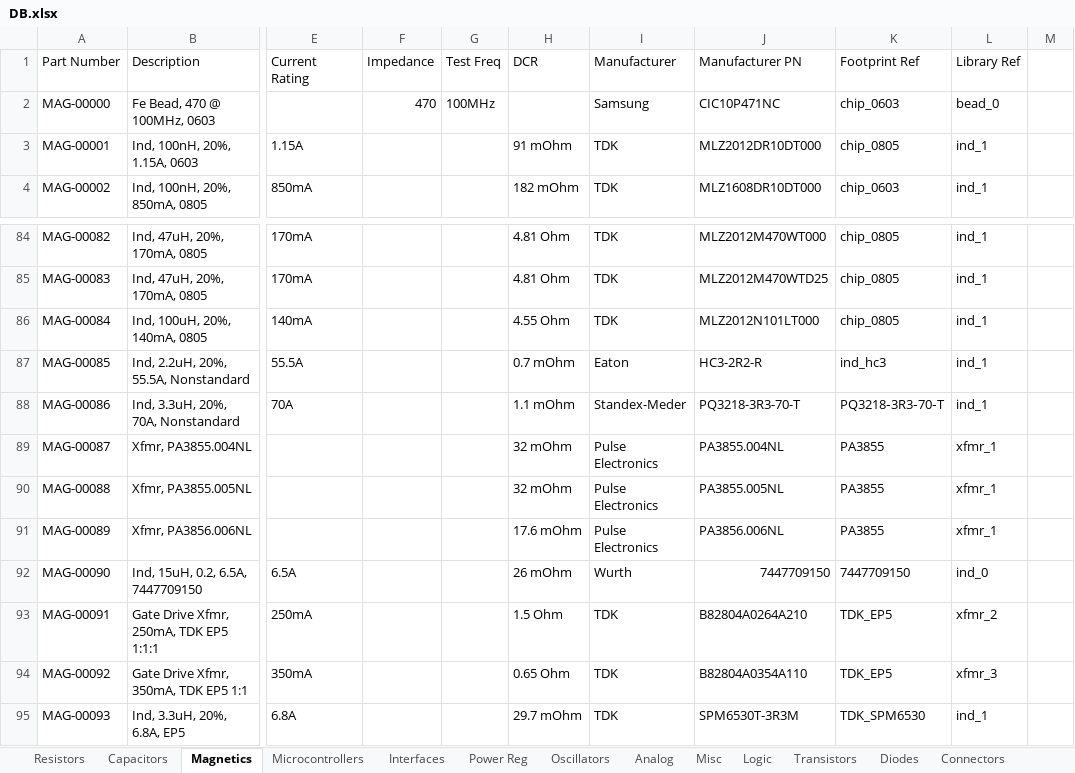
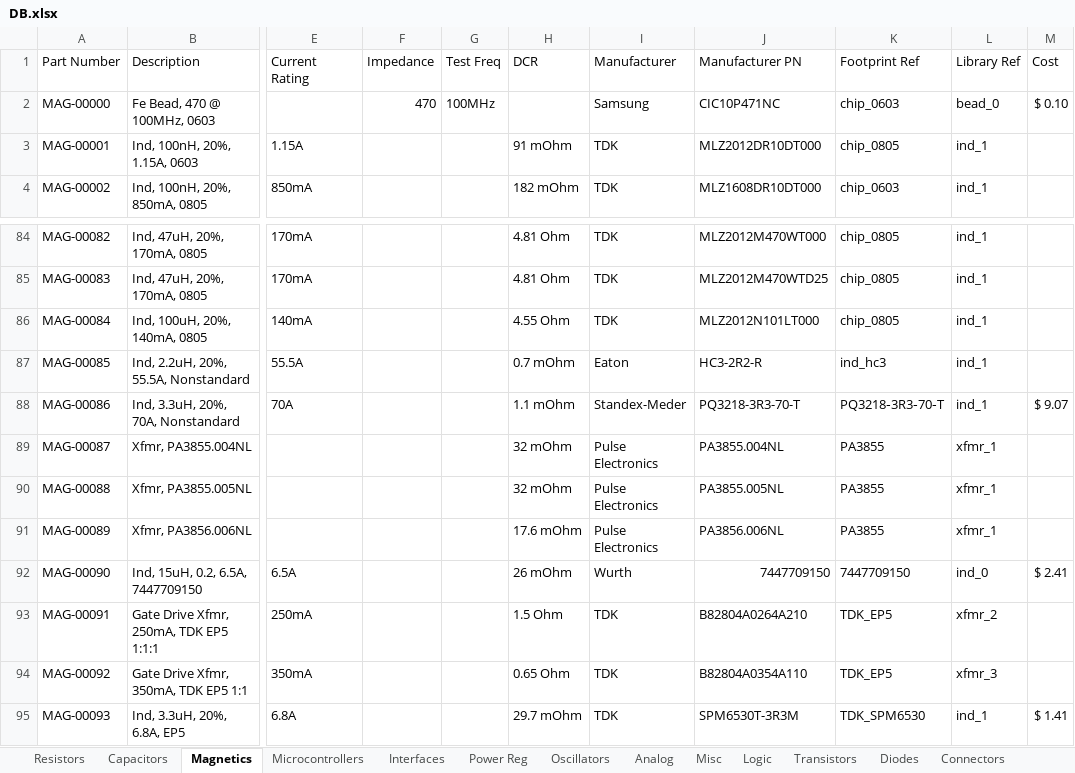
Before and after one commit to cwruRobotics/Altium_Central_Library, an Excel workbook: Library/Components/DB.xlsx, sheet Magnetics, drawn as a sheet; only a part is shown, gaps mark what is left out; values as stored, in another font and other column widths than the file's, no borders; the diff names each change by its address in the sheet, - before the commit and + after, or states it on an @@ line.

```diff
--- a/Library/Components/DB.xlsx (sheet Magnetics)
+++ b/Library/Components/DB.xlsx (sheet Magnetics)
-M1: (empty)
+M1: Cost
-M2 (Cost): (empty)
+M2 (Cost): $ 0.10
-M88 (Cost): (empty)
+M88 (Cost): $ 9.07
-M92 (Cost): (empty)
+M92 (Cost): $ 2.41
-M95 (Cost): (empty)
+M95 (Cost): $ 1.41
```
Also changed, not shown: sheet Connectors, sheet Analog, sheet Resistors, sheet Capacitors, 49 other files.
